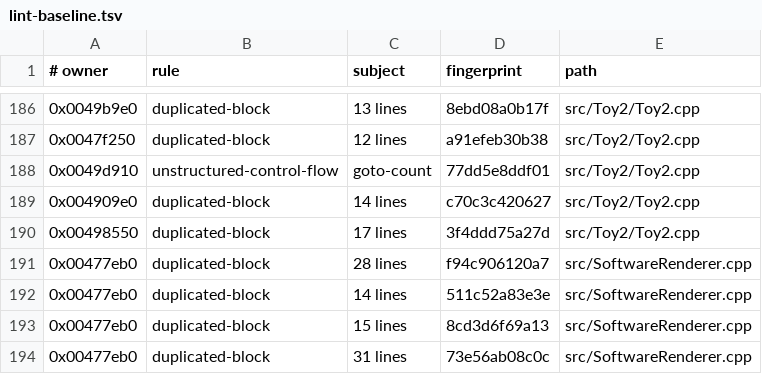
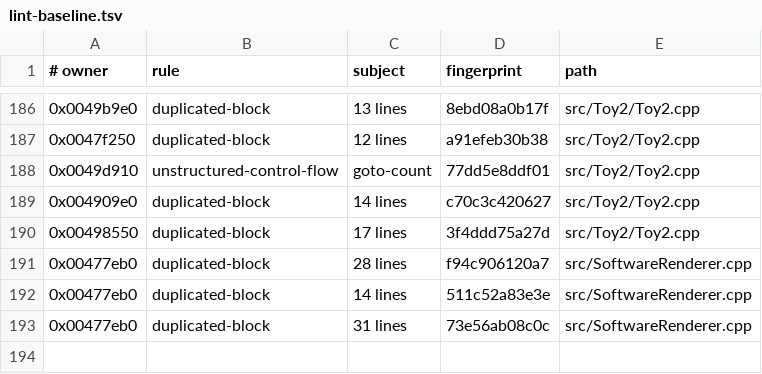
Before and after one commit to Skelp/toy2-decomp, a TSV file: .notes/lint-baseline.tsv, drawn as a sheet; only a part is shown, gaps mark what is left out; the diff names each change by its address in the sheet, - before the commit and + after, or states it on an @@ line.

```diff
--- a/.notes/lint-baseline.tsv
+++ b/.notes/lint-baseline.tsv
-row 193: 0x00477eb0 | duplicated-block | 15 lines | 8cd3d6f69a13 | src/SoftwareRenderer.cpp
```
Also changed, not shown: tools/Resources/scoreboard.tsv, 2 other files.
